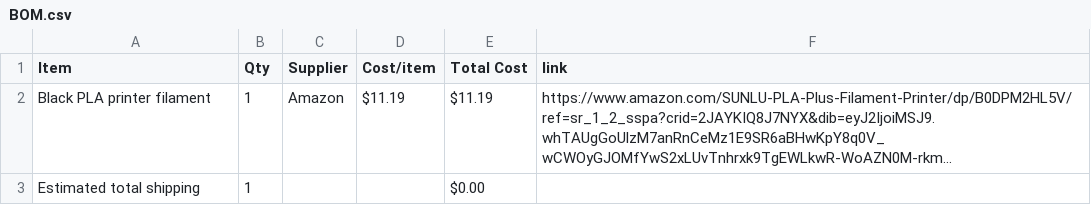
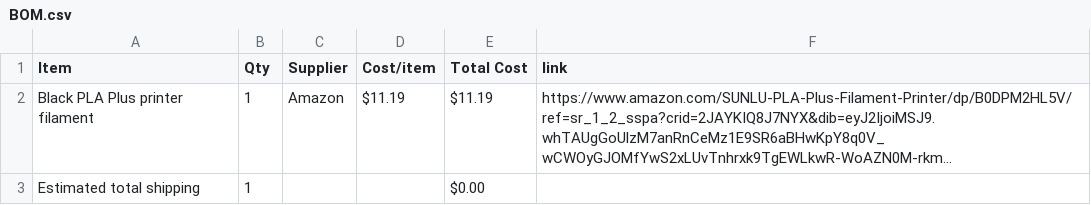
Before and after one commit to kommaghchio/BLOXX, a CSV file: BOM.csv, drawn as a sheet; long unchanged cells end in …; the diff names each change by its address in the sheet, - before the commit and + after, or states it on an @@ line.

Commit message:
Sync BLOXX from Half Life

```diff
--- a/BOM.csv
+++ b/BOM.csv
-A2 (Item): Black PLA printer filament
+A2 (Item): Black PLA Plus printer filament
```
